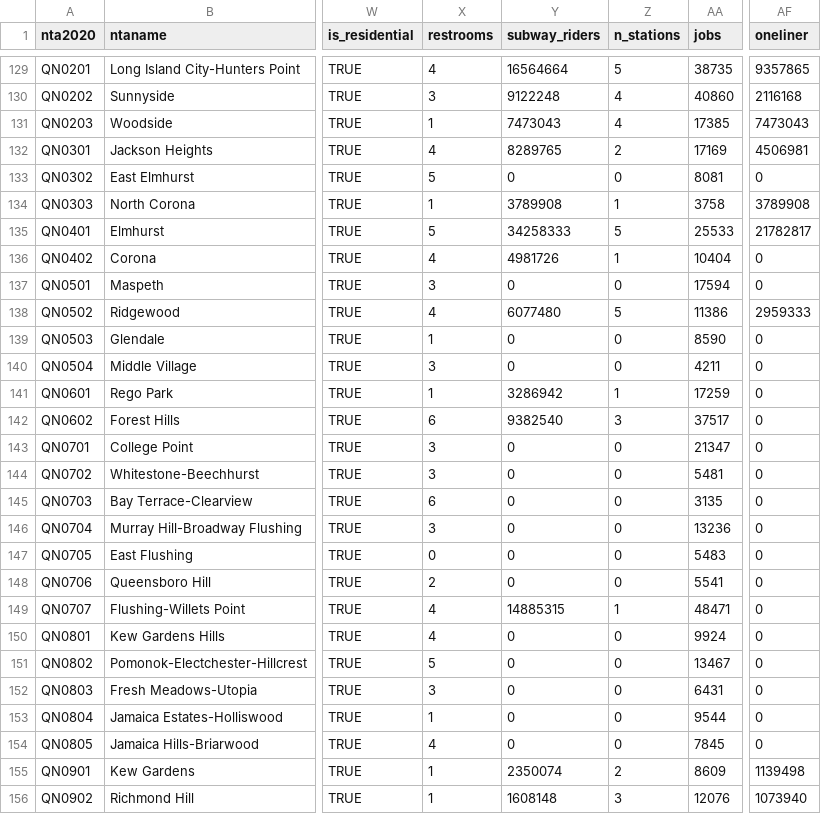
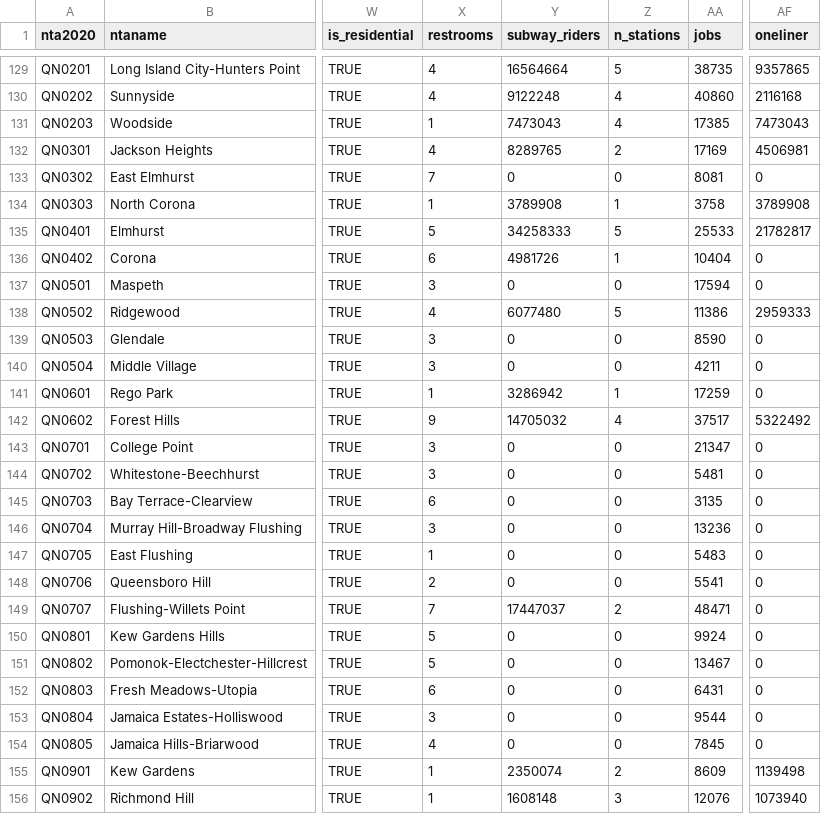
Before and after one commit to JonathanWong1990/nyc-restroom-gap, a CSV file: analysis/data_raw/model_nta_benchmark_20260920.csv, drawn as a sheet; only a part is shown, gaps mark what is left out; the diff covers the shown part only; the diff names each change by its address in the sheet, - before the commit and + after, or states it on an @@ line.

```diff
--- a/analysis/data_raw/model_nta_benchmark_20260920.csv
+++ b/analysis/data_raw/model_nta_benchmark_20260920.csv
-X130 (restrooms): 3
+X130 (restrooms): 4
-X133 (restrooms): 5
+X133 (restrooms): 7
-X136 (restrooms): 4
+X136 (restrooms): 6
-X139 (restrooms): 1
+X139 (restrooms): 3
-X142 (restrooms): 6
+X142 (restrooms): 9
-Y142 (subway_riders): 9382540
+Y142 (subway_riders): 14705032
-Z142 (n_stations): 3
+Z142 (n_stations): 4
-AF142 (oneliner): 0
+AF142 (oneliner): 5322492
-X147 (restrooms): 0
+X147 (restrooms): 1
-X149 (restrooms): 4
+X149 (restrooms): 7
-Y149 (subway_riders): 14885315
+Y149 (subway_riders): 17447037
-Z149 (n_stations): 1
+Z149 (n_stations): 2
-X150 (restrooms): 4
+X150 (restrooms): 5
-X152 (restrooms): 3
+X152 (restrooms): 6
-X153 (restrooms): 1
+X153 (restrooms): 3
```
Also changed, not shown: 74 edited cells elsewhere in this file, analysis/data_raw/model_nta_interventions_20260920.csv, analysis/data_raw/model_nta_scored_20260920.csv, 11 other files.
